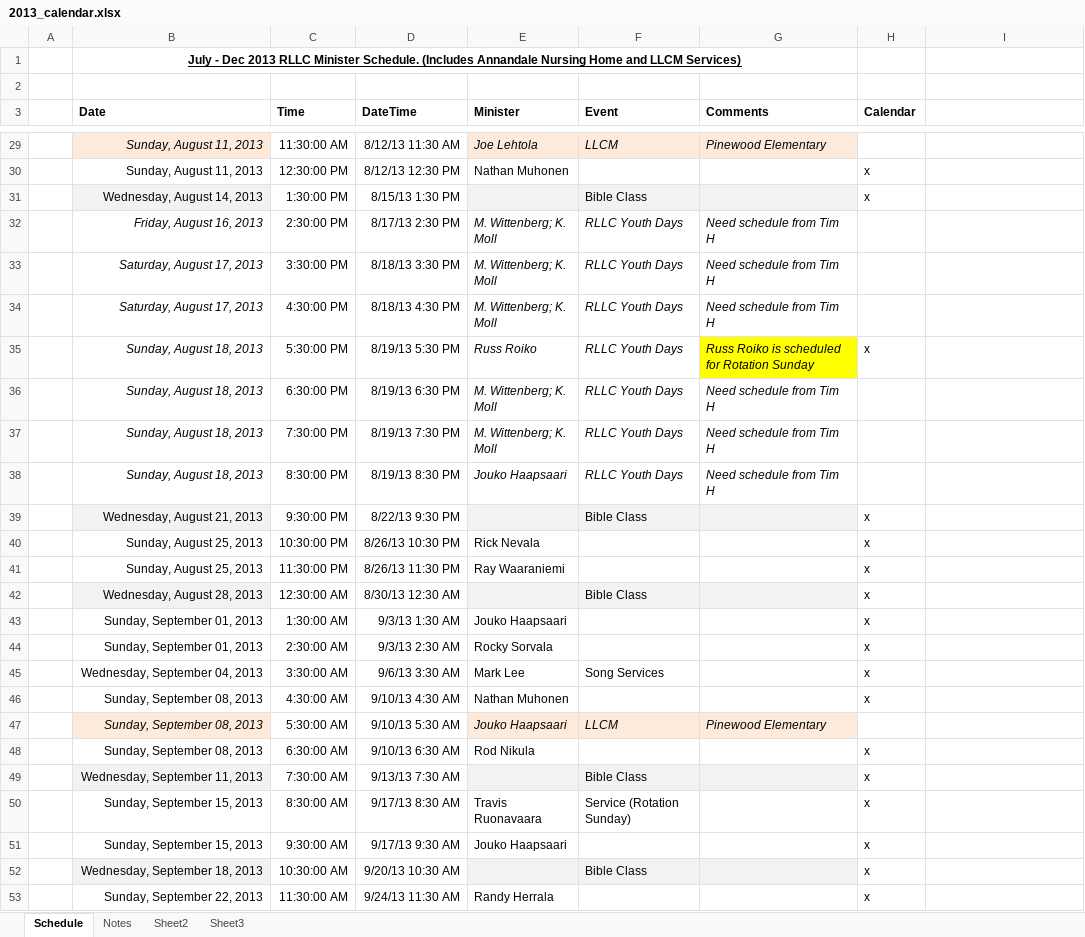
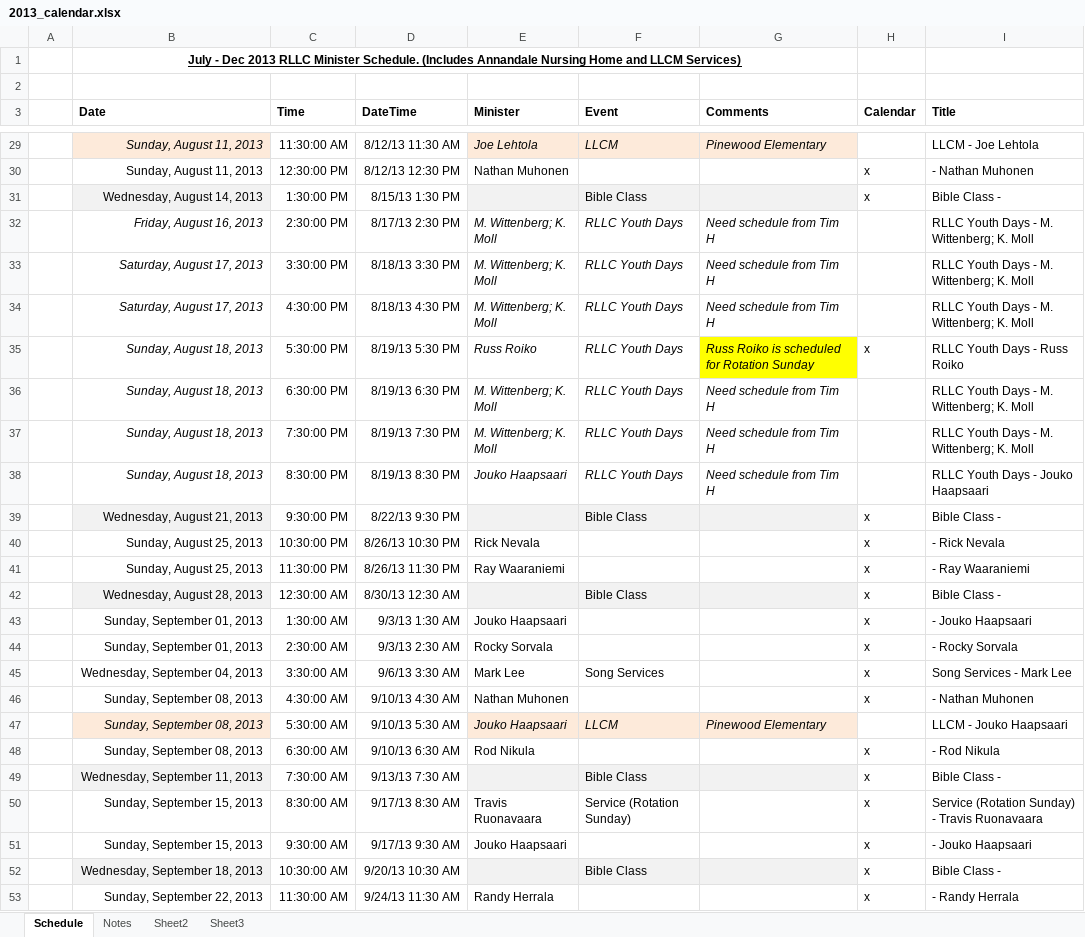
Before and after one commit to smcadams86/llc-web-scheduler, an Excel workbook: 2013_calendar.xlsx, sheet Schedule, drawn as a sheet; only a part is shown, gaps mark what is left out; values as stored, in another font and other column widths than the file's, no borders; the diff covers the shown part only; the diff names each change by its address in the sheet, - before the commit and + after, or states it on an @@ line.

```diff
--- a/2013_calendar.xlsx (sheet Schedule)
+++ b/2013_calendar.xlsx (sheet Schedule)
-I3: (empty)
+I3: Title
-I29 (Title): (empty)
+I29 (Title): LLCM - Joe Lehtola
-I30 (Title): (empty)
+I30 (Title): - Nathan Muhonen
-I31 (Title): (empty)
+I31 (Title): Bible Class -
-I32:I34 (Title): (empty)
+I32:I34 (Title): RLLC Youth Days - M. Wittenberg; K. Moll
-I35 (Title): (empty)
+I35 (Title): RLLC Youth Days - Russ Roiko
-I36:I37 (Title): (empty)
+I36:I37 (Title): RLLC Youth Days - M. Wittenberg; K. Moll
-I38 (Title): (empty)
+I38 (Title): RLLC Youth Days - Jouko Haapsaari
-I39 (Title): (empty)
+I39 (Title): Bible Class -
-I40 (Title): (empty)
+I40 (Title): - Rick Nevala
-I41 (Title): (empty)
+I41 (Title): - Ray Waaraniemi
-I42 (Title): (empty)
+I42 (Title): Bible Class -
-I43 (Title): (empty)
+I43 (Title): - Jouko Haapsaari
-I44 (Title): (empty)
+I44 (Title): - Rocky Sorvala
-I45 (Title): (empty)
+I45 (Title): Song Services - Mark Lee
-I46 (Title): (empty)
+I46 (Title): - Nathan Muhonen
-I47 (Title): (empty)
+I47 (Title): LLCM - Jouko Haapsaari
-I48 (Title): (empty)
+I48 (Title): - Rod Nikula
-I49 (Title): (empty)
+I49 (Title): Bible Class -
-I50 (Title): (empty)
+I50 (Title): Service (Rotation Sunday) - Travis Ruonavaara
-I51 (Title): (empty)
+I51 (Title): - Jouko Haapsaari
-I52 (Title): (empty)
+I52 (Title): Bible Class -
-I53 (Title): (empty)
+I53 (Title): - Randy Herrala
```
Also changed, not shown: 90 edited cells and cell formats elsewhere in this sheet, 14 other files.
